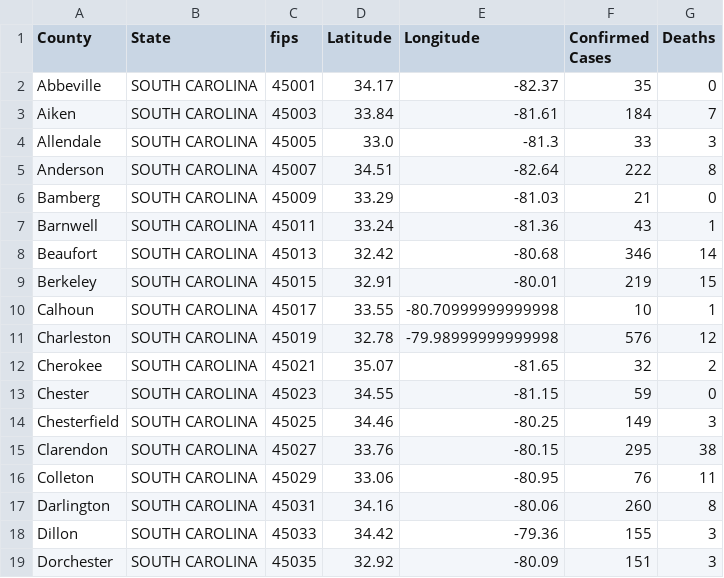
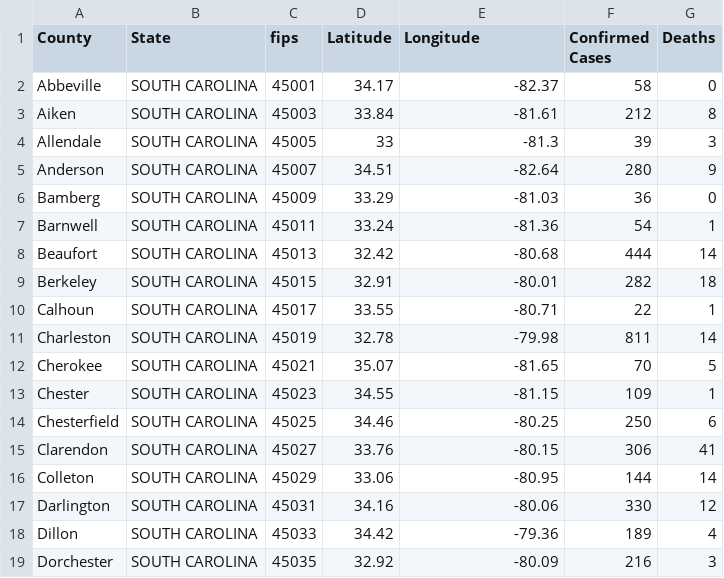
Before and after one commit to ThanatoSohne/COVID-19-Visual-Tool, a CSV file: Web Scraped Docs/US States/COVID-19_cases_scWiki.csv, drawn as a sheet; only a part is shown; the diff covers the shown part only.

Commit message:
updated as of 6/11/20

```diff
--- a/Web Scraped Docs/US States/COVID-19_cases_scWiki.csv
+++ b/Web Scraped Docs/US States/COVID-19_cases_scWiki.csv
@@ -1,19 +1,19 @@
 County,State,fips,Latitude,Longitude,Confirmed Cases,Deaths
-Abbeville,SOUTH CAROLINA,45001,34.17,-82.37,35,0
-Aiken,SOUTH CAROLINA,45003,33.84,-81.61,184,7
-Allendale,SOUTH CAROLINA,45005,33.0,-81.3,33,3
-Anderson,SOUTH CAROLINA,45007,34.51,-82.64,222,8
-Bamberg,SOUTH CAROLINA,45009,33.29,-81.03,21,0
-Barnwell,SOUTH CAROLINA,45011,33.24,-81.36,43,1
-Beaufort,SOUTH CAROLINA,45013,32.42,-80.68,346,14
-Berkeley,SOUTH CAROLINA,45015,32.91,-80.01,219,15
-Calhoun,SOUTH CAROLINA,45017,33.55,-80.70999999999998,10,1
-Charleston,SOUTH CAROLINA,45019,32.78,-79.98999999999998,576,12
-Cherokee,SOUTH CAROLINA,45021,35.07,-81.65,32,2
-Chester,SOUTH CAROLINA,45023,34.55,-81.15,59,0
-Chesterfield,SOUTH CAROLINA,45025,34.46,-80.25,149,3
-Clarendon,SOUTH CAROLINA,45027,33.76,-80.15,295,38
-Colleton,SOUTH CAROLINA,45029,33.06,-80.95,76,11
-Darlington,SOUTH CAROLINA,45031,34.16,-80.06,260,8
-Dillon,SOUTH CAROLINA,45033,34.42,-79.36,155,3
-Dorchester,SOUTH CAROLINA,45035,32.92,-80.09,151,3
+Abbeville,SOUTH CAROLINA,45001,34.17,-82.37,58,0
+Aiken,SOUTH CAROLINA,45003,33.84,-81.61,212,8
+Allendale,SOUTH CAROLINA,45005,33,-81.3,39,3
+Anderson,SOUTH CAROLINA,45007,34.51,-82.64,280,9
+Bamberg,SOUTH CAROLINA,45009,33.29,-81.03,36,0
+Barnwell,SOUTH CAROLINA,45011,33.24,-81.36,54,1
+Beaufort,SOUTH CAROLINA,45013,32.42,-80.68,444,14
+Berkeley,SOUTH CAROLINA,45015,32.91,-80.01,282,18
+Calhoun,SOUTH CAROLINA,45017,33.55,-80.71,22,1
+Charleston,SOUTH CAROLINA,45019,32.78,-79.98,811,14
+Cherokee,SOUTH CAROLINA,45021,35.07,-81.65,70,5
+Chester,SOUTH CAROLINA,45023,34.55,-81.15,109,1
+Chesterfield,SOUTH CAROLINA,45025,34.46,-80.25,250,6
+Clarendon,SOUTH CAROLINA,45027,33.76,-80.15,306,41
+Colleton,SOUTH CAROLINA,45029,33.06,-80.95,144,14
+Darlington,SOUTH CAROLINA,45031,34.16,-80.06,330,12
+Dillon,SOUTH CAROLINA,45033,34.42,-79.36,189,4
+Dorchester,SOUTH CAROLINA,45035,32.92,-80.09,216,3
```
Also changed, not shown: 52 edited cells elsewhere in this file.
